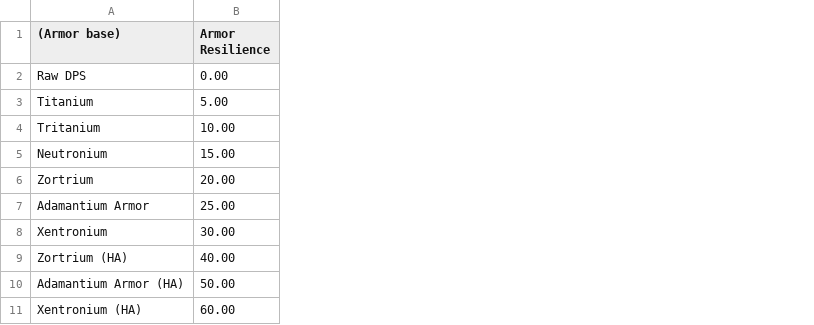
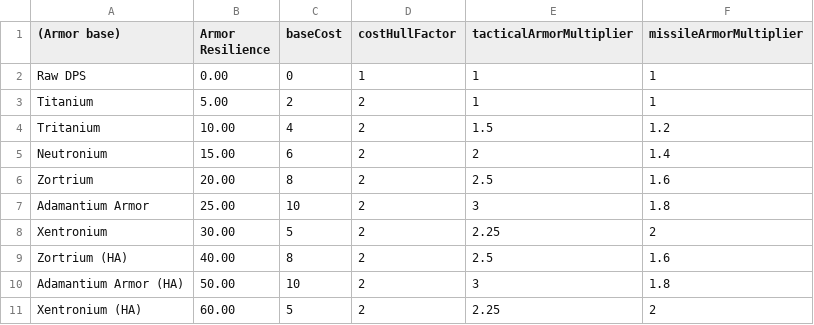
Before and after one commit to buildcomplete/orion-datasheets, a CSV file: Models/Data/Armor-data.csv, drawn as a sheet; the diff names each change by its address in the sheet, - before the commit and + after, or states it on an @@ line.

```diff
--- a/Models/Data/Armor-data.csv
+++ b/Models/Data/Armor-data.csv
+column C (baseCost), rows 2-11: 0 | 2 | 4 | 6 | 8 | 10 | 5 | 8 | 10 | 5
+column D (costHullFactor), rows 2-11: 1 | 2 | 2 | 2 | 2 | 2 | 2 | 2 | 2 | 2
+column E (tacticalArmorMultiplier), rows 2-11: 1 | 1 | 1.5 | 2 | 2.5 | 3 | 2.25 | 2.5 | 3 | 2.25
+column F (missileArmorMultiplier), rows 2-11: 1 | 1 | 1.2 | 1.4 | 1.6 | 1.8 | 2 | 1.6 | 1.8 | 2
```
Also changed, not shown: Models/Data/Shield-data.csv, 12 other files.
